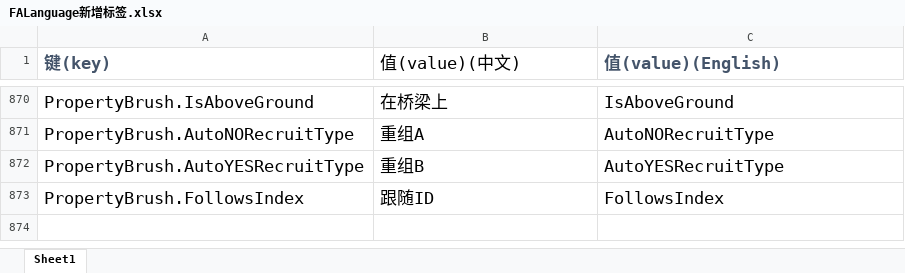
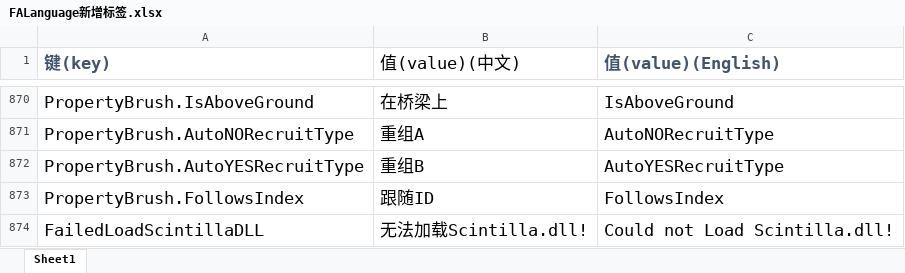
Before and after one commit to handama/FA2sp, an Excel workbook: Supplementary/文档/FALanguage新增标签.xlsx, sheet Sheet1, drawn as a sheet; only a part is shown, gaps mark what is left out; values as stored, in another font and other column widths than the file's, no borders; the diff names each change by its address in the sheet, - before the commit and + after, or states it on an @@ line.

Commit message:
introduce Scintilla for better ini coding

```diff
--- a/Supplementary/文档/FALanguage新增标签.xlsx (sheet Sheet1)
+++ b/Supplementary/文档/FALanguage新增标签.xlsx (sheet Sheet1)
+row 874: FailedLoadScintillaDLL | 无法加载Scintilla.dll! | Could not Load Scintilla.dll!
```
Also changed, not shown: 27 other files.
